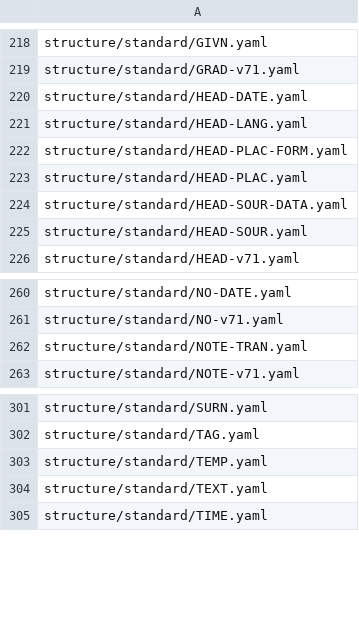
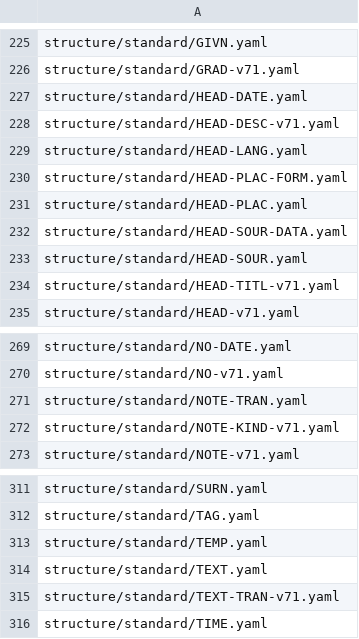
Before and after one commit to FamilySearch/GEDCOM-registries, a TSV file: manifest/standard/manifest-7.1-en-US.tsv, drawn as a sheet; only a part is shown, gaps mark what is left out; the diff covers the shown part only.

```diff
--- a/manifest/standard/manifest-7.1-en-US.tsv
+++ b/manifest/standard/manifest-7.1-en-US.tsv
@@ -220,2 +227,3 @@ structure/standard/GRAD-v71.yaml
 structure/standard/HEAD-DATE.yaml
+structure/standard/HEAD-DESC-v71.yaml
 structure/standard/HEAD-LANG.yaml
@@ -225,2 +233,3 @@ structure/standard/HEAD-SOUR-DATA.yaml
 structure/standard/HEAD-SOUR.yaml
+structure/standard/HEAD-TITL-v71.yaml
 structure/standard/HEAD-v71.yaml
@@ -262,2 +271,3 @@ structure/standard/NO-v71.yaml
 structure/standard/NOTE-TRAN.yaml
+structure/standard/NOTE-KIND-v71.yaml
 structure/standard/NOTE-v71.yaml
@@ -304,2 +314,3 @@ structure/standard/TEMP.yaml
 structure/standard/TEXT.yaml
+structure/standard/TEXT-TRAN-v71.yaml
 structure/standard/TIME.yaml
```
Also changed, not shown: 9 added rows and 2 removed rows elsewhere in this file, 2 other files.
